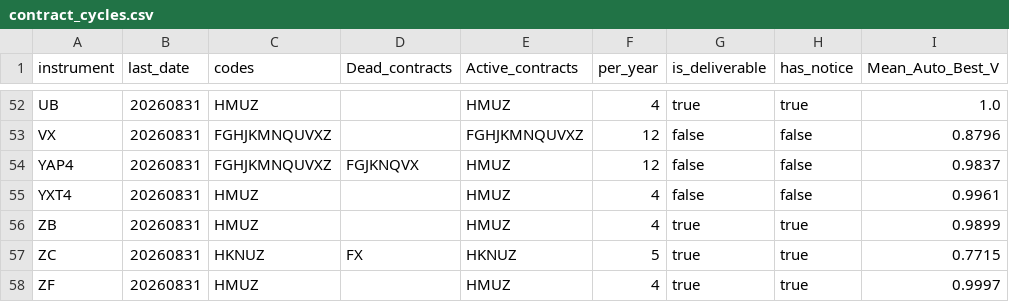
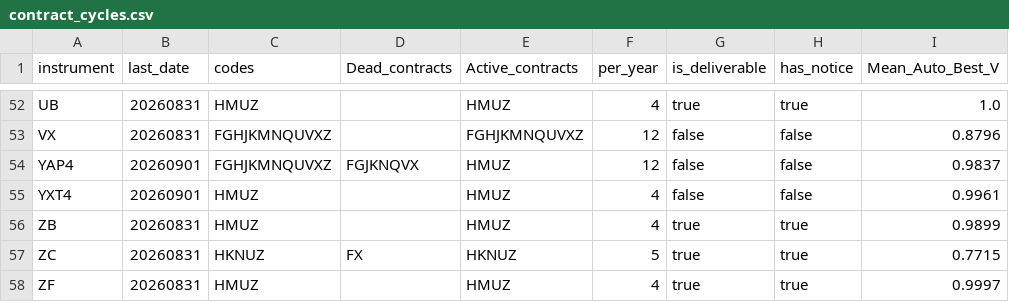
Before and after one commit to Lucas-Joly-GH/trends-research, a CSV file: Live/1_Roll/contract_cycles.csv, drawn as a sheet; only a part is shown, gaps mark what is left out; the diff names each change by its address in the sheet, - before the commit and + after, or states it on an @@ line.

Commit message:
Live work

```diff
--- a/Live/1_Roll/contract_cycles.csv
+++ b/Live/1_Roll/contract_cycles.csv
-B54:B55 (last_date): 20260831
+B54:B55 (last_date): 20260901
```
Also changed, not shown: 1 other file.
